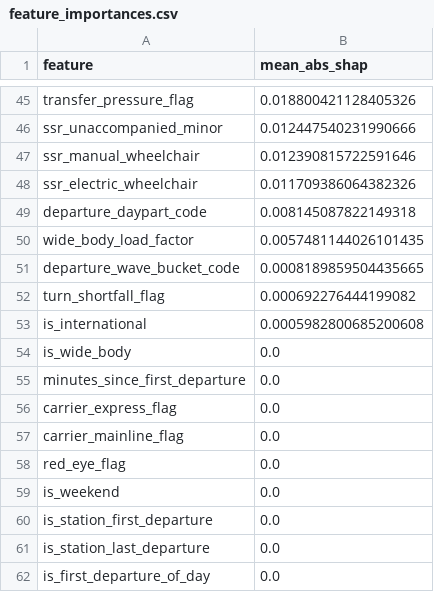
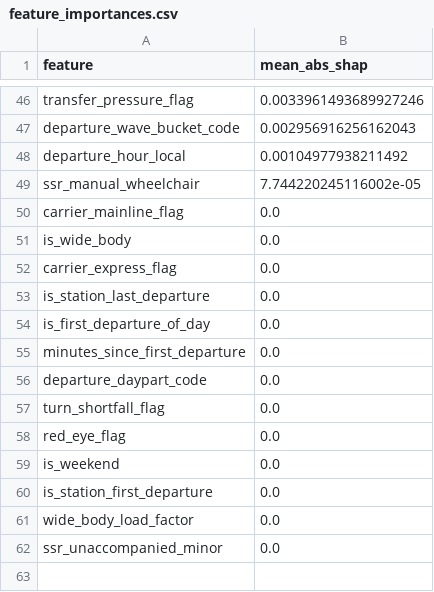
Before and after one commit to rishi-dtu-official/skyhack, a CSV file: artifacts/tables/feature_importances.csv, drawn as a sheet; only a part is shown, gaps mark what is left out; removed rows and columns are numbered as before the commit, all else as after; the diff covers the shown part only; the diff names each change by its address in the sheet, - before the commit and + after, or states it on an @@ line.

```diff
--- a/artifacts/tables/feature_importances.csv
+++ b/artifacts/tables/feature_importances.csv
-B46 (mean_abs_shap): 0.018800421128405326
+B46 (mean_abs_shap): 0.0033961493689927246
-row 46: ssr_unaccompanied_minor | 0.012447540231990666
-row 47: ssr_manual_wheelchair | 0.012390815722591646
-row 48: ssr_electric_wheelchair | 0.011709386064382326
-row 49: departure_daypart_code | 0.008145087822149318
-row 50: wide_body_load_factor | 0.0057481144026101435
-B47 (mean_abs_shap): 0.0008189859504435665
+B47 (mean_abs_shap): 0.002956916256162043
-row 52: turn_shortfall_flag | 0.000692276444199082
-row 53: is_international | 0.0005982800685200608
+row 48: departure_hour_local | 0.00104977938211492
+row 49: ssr_manual_wheelchair | 7.744220245116002e-05
+row 50: carrier_mainline_flag | 0.0
+row 52: carrier_express_flag | 0.0
+row 53: is_station_last_departure | 0.0
+row 54: is_first_departure_of_day | 0.0
-A56 (feature): carrier_express_flag
+A56 (feature): departure_daypart_code
-A57 (feature): carrier_mainline_flag
+A57 (feature): turn_shortfall_flag
-A61 (feature): is_station_last_departure
+A61 (feature): wide_body_load_factor
-A62 (feature): is_first_departure_of_day
+A62 (feature): ssr_unaccompanied_minor
```
Also changed, not shown: 30 added rows, 29 removed rows and 14 edited cells elsewhere in this file, artifacts/tables/daily_delay_summary.csv, artifacts/tables/destination_difficulty_summary.csv, 25 other files.
